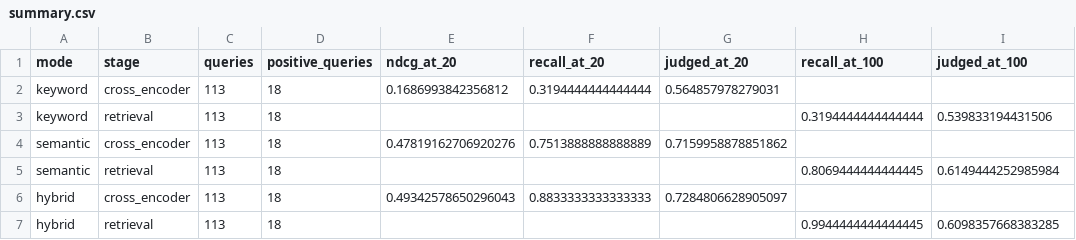
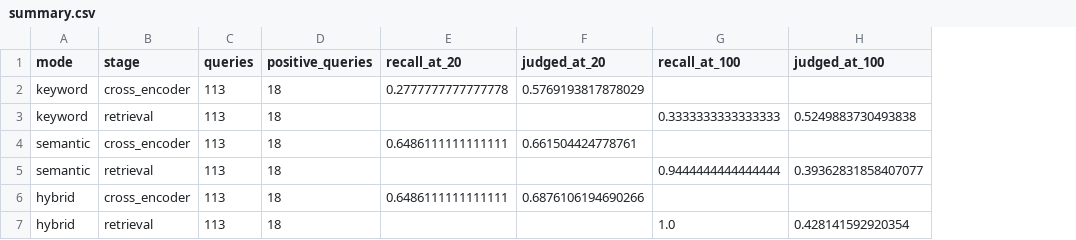
Before and after one commit to MinKhaungMinLwin/MDL-Service-Agent, a CSV file: output/current_test_env/evaluation/matching/summary.csv, drawn as a sheet; removed rows and columns are numbered as before the commit, all else as after; the diff names each change by its address in the sheet, - before the commit and + after, or states it on an @@ line.

```diff
--- a/output/current_test_env/evaluation/matching/summary.csv
+++ b/output/current_test_env/evaluation/matching/summary.csv
-column E (ndcg_at_20), rows 2-6: 0.1686993842356812 |  | 0.47819162706920276 |  | 0.49342578650296043
-E2 (recall_at_20): 0.3194444444444444
+E2 (recall_at_20): 0.2777777777777778
-F2 (judged_at_20): 0.564857978279031
+F2 (judged_at_20): 0.5769193817878029
-G3 (recall_at_100): 0.3194444444444444
+G3 (recall_at_100): 0.3333333333333333
-H3 (judged_at_100): 0.539833194431506
+H3 (judged_at_100): 0.5249883730493838
-E4 (recall_at_20): 0.7513888888888889
+E4 (recall_at_20): 0.6486111111111111
-F4 (judged_at_20): 0.7159958878851862
+F4 (judged_at_20): 0.661504424778761
-G5 (recall_at_100): 0.8069444444444445
+G5 (recall_at_100): 0.9444444444444444
-H5 (judged_at_100): 0.6149444252985984
+H5 (judged_at_100): 0.39362831858407077
-E6 (recall_at_20): 0.8833333333333333
+E6 (recall_at_20): 0.6486111111111111
-F6 (judged_at_20): 0.7284806628905097
+F6 (judged_at_20): 0.6876106194690266
-G7 (recall_at_100): 0.9944444444444445
+G7 (recall_at_100): 1.0
-H7 (judged_at_100): 0.6098357668383285
+H7 (judged_at_100): 0.428141592920354
```
Also changed, not shown: output/current_test_env/matching/hybrid/output_match_all_projects_section6.csv, 28 other files.
